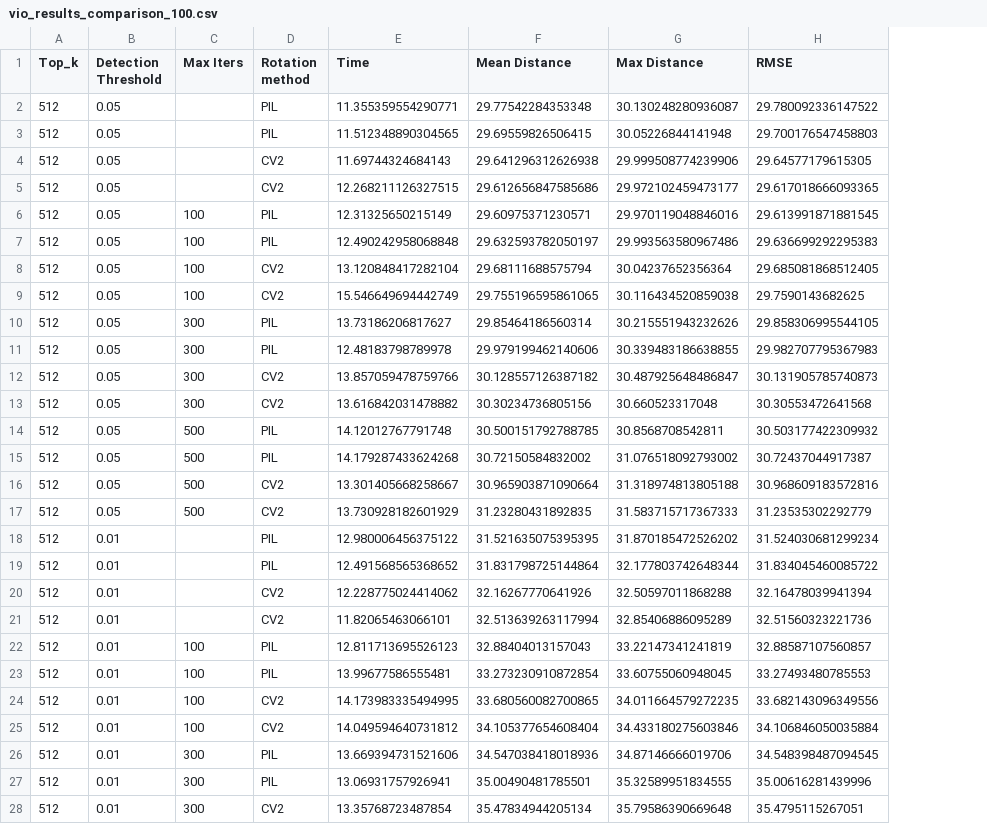
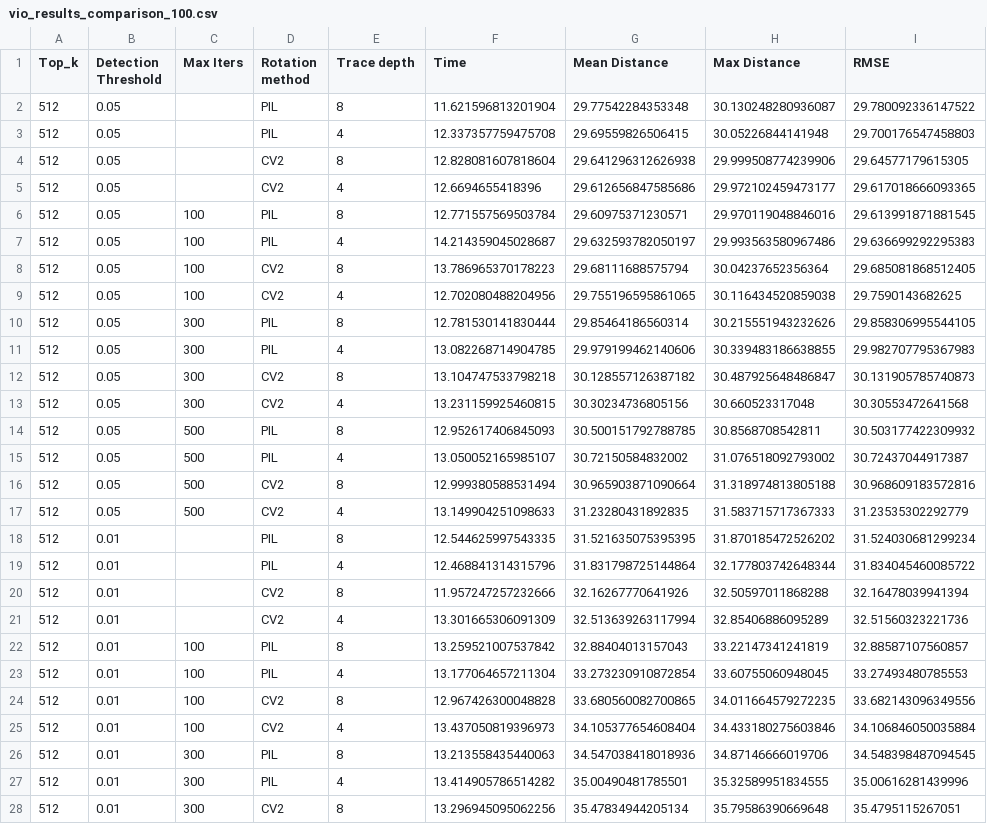
Before and after one commit to Razvald/helicopter, a CSV file: Calibrate/vio_results_comparison_100.csv, drawn as a sheet; only a part is shown; addresses are those after the commit; the diff covers the shown part only; the diff names each change by its address in the sheet, - before the commit and + after, or states it on an @@ line.

```diff
--- a/Calibrate/vio_results_comparison_100.csv
+++ b/Calibrate/vio_results_comparison_100.csv
+column E (Trace depth), rows 2-28: 8 | 4 | 8 | 4 | 8 | 4 | 8 | 4 | 8 | 4 | 8 | 4 | 8 | 4 | 8 | 4 | 8 | 4 | 8 | 4 | 8 | 4 | 8 | 4 | 8 | 4 | 8
-F2 (Time): 11.355359554290771
+F2 (Time): 11.621596813201904
-F3 (Time): 11.512348890304565
+F3 (Time): 12.337357759475708
-F4 (Time): 11.69744324684143
+F4 (Time): 12.828081607818604
-F5 (Time): 12.268211126327515
+F5 (Time): 12.6694655418396
-F6 (Time): 12.31325650215149
+F6 (Time): 12.771557569503784
-F7 (Time): 12.490242958068848
+F7 (Time): 14.214359045028687
-F8 (Time): 13.120848417282104
+F8 (Time): 13.786965370178223
-F9 (Time): 15.546649694442749
+F9 (Time): 12.702080488204956
-F10 (Time): 13.73186206817627
+F10 (Time): 12.781530141830444
-F11 (Time): 12.48183798789978
+F11 (Time): 13.082268714904785
-F12 (Time): 13.857059478759766
+F12 (Time): 13.104747533798218
-F13 (Time): 13.616842031478882
+F13 (Time): 13.231159925460815
-F14 (Time): 14.12012767791748
+F14 (Time): 12.952617406845093
-F15 (Time): 14.179287433624268
+F15 (Time): 13.050052165985107
-F16 (Time): 13.301405668258667
+F16 (Time): 12.999380588531494
-F17 (Time): 13.730928182601929
+F17 (Time): 13.149904251098633
-F18 (Time): 12.980006456375122
+F18 (Time): 12.544625997543335
-F19 (Time): 12.491568565368652
+F19 (Time): 12.468841314315796
-F20 (Time): 12.228775024414062
+F20 (Time): 11.957247257232666
-F21 (Time): 11.82065463066101
+F21 (Time): 13.301665306091309
-F22 (Time): 12.811713695526123
+F22 (Time): 13.259521007537842
-F23 (Time): 13.99677586555481
+F23 (Time): 13.177064657211304
-F24 (Time): 14.173983335494995
+F24 (Time): 12.967426300048828
-F25 (Time): 14.049594640731812
+F25 (Time): 13.437050819396973
-F26 (Time): 13.669394731521606
+F26 (Time): 13.213558435440063
-F27 (Time): 13.06931757926941
+F27 (Time): 13.414905786514282
-F28 (Time): 13.35768723487854
+F28 (Time): 13.296945095062256
```
Also changed, not shown: 37 edited cells elsewhere in this file, 6 other files.
